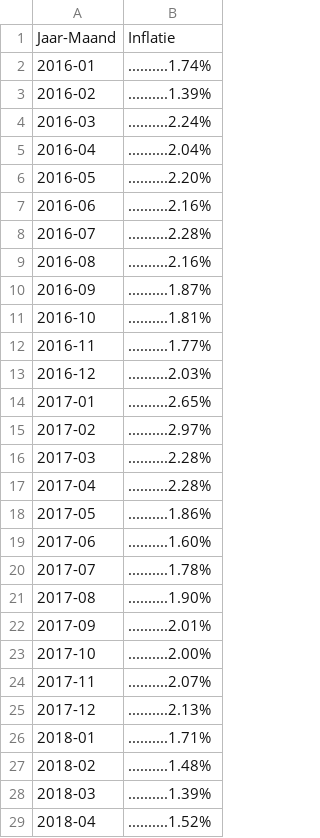
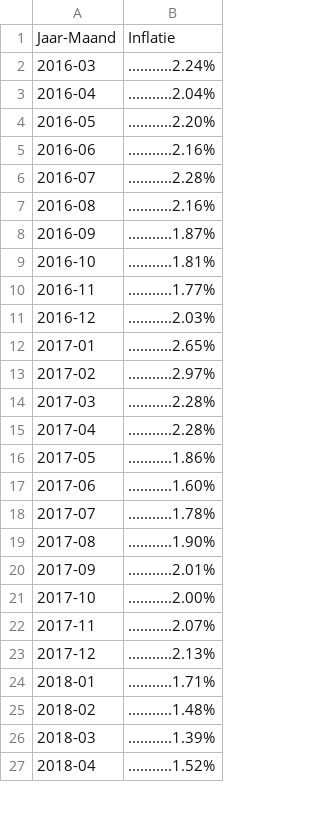
Before and after one commit to tbuytaer/OPENGOV_BE, a CSV file: data/data_bewerkt/economy/inflatie_be.csv, drawn as a sheet; only a part is shown; the diff covers the shown part only.

```diff
--- a/data/data_bewerkt/economy/inflatie_be.csv
+++ b/data/data_bewerkt/economy/inflatie_be.csv
@@ -1,29 +1,27 @@
 Jaar-Maand,Inflatie
-2016-01,..........1.74%
-2016-02,..........1.39%
-2016-03,..........2.24%
-2016-04,..........2.04%
-2016-05,..........2.20%
-2016-06,..........2.16%
-2016-07,..........2.28%
-2016-08,..........2.16%
-2016-09,..........1.87%
-2016-10,..........1.81%
-2016-11,..........1.77%
-2016-12,..........2.03%
-2017-01,..........2.65%
-2017-02,..........2.97%
-2017-03,..........2.28%
-2017-04,..........2.28%
-2017-05,..........1.86%
-2017-06,..........1.60%
-2017-07,..........1.78%
-2017-08,..........1.90%
-2017-09,..........2.01%
-2017-10,..........2.00%
-2017-11,..........2.07%
-2017-12,..........2.13%
-2018-01,..........1.71%
-2018-02,..........1.48%
-2018-03,..........1.39%
-2018-04,..........1.52%
+2016-03,...........2.24%
+2016-04,...........2.04%
+2016-05,...........2.20%
+2016-06,...........2.16%
+2016-07,...........2.28%
+2016-08,...........2.16%
+2016-09,...........1.87%
+2016-10,...........1.81%
+2016-11,...........1.77%
+2016-12,...........2.03%
+2017-01,...........2.65%
+2017-02,...........2.97%
+2017-03,...........2.28%
+2017-04,...........2.28%
+2017-05,...........1.86%
+2017-06,...........1.60%
+2017-07,...........1.78%
+2017-08,...........1.90%
+2017-09,...........2.01%
+2017-10,...........2.00%
+2017-11,...........2.07%
+2017-12,...........2.13%
+2018-01,...........1.71%
+2018-02,...........1.48%
+2018-03,...........1.39%
+2018-04,...........1.52%
```
Also changed, not shown: 2 added rows and 92 edited cells elsewhere in this file, data/data_bewerkt/energy/energyProductionWindOverTimeDaily.csv, data/data_bewerkt/energy/energyProductionWindOverTimeMonthly.csv, 34 other files.
